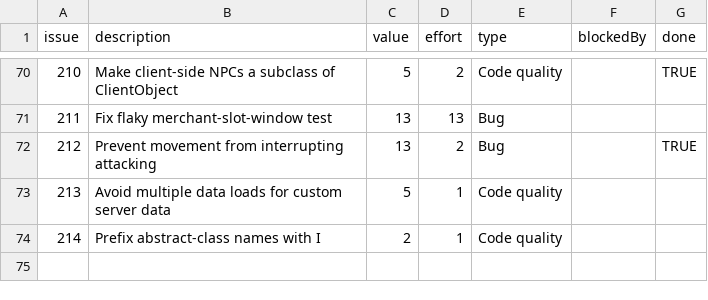
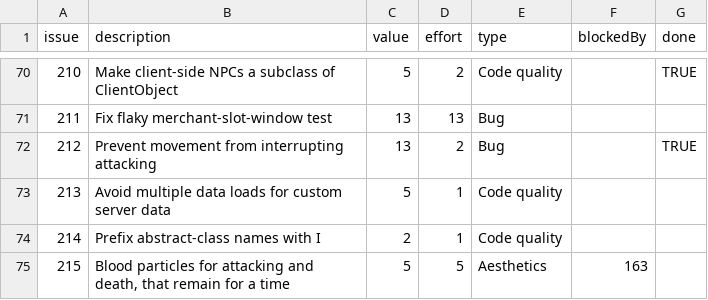
Before and after one commit to timgurto/Hellas, a CSV file: doc/backlog/backlog.csv, drawn as a sheet; only a part is shown, gaps mark what is left out; the diff names each change by its address in the sheet, - before the commit and + after, or states it on an @@ line.

```diff
--- a/doc/backlog/backlog.csv
+++ b/doc/backlog/backlog.csv
+row 75: 215 | Blood particles for attacking and death, that remain for a time | 5 | 5 | Aesthetics | 163
```
Also changed, not shown: 8 other files.
